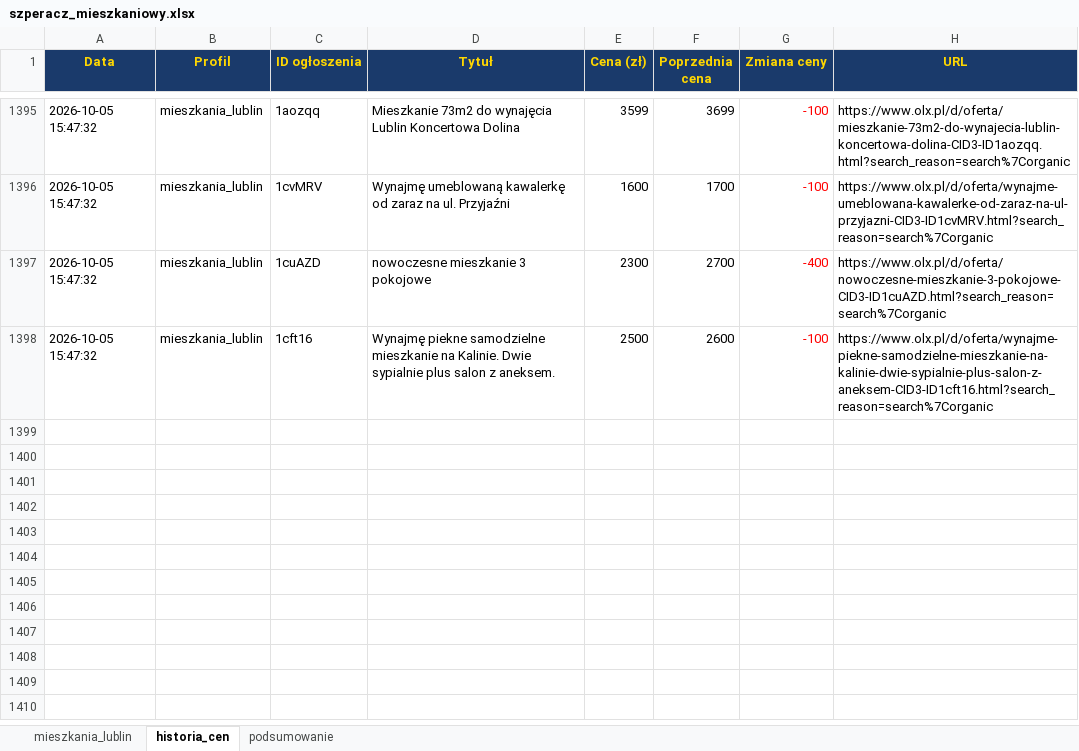
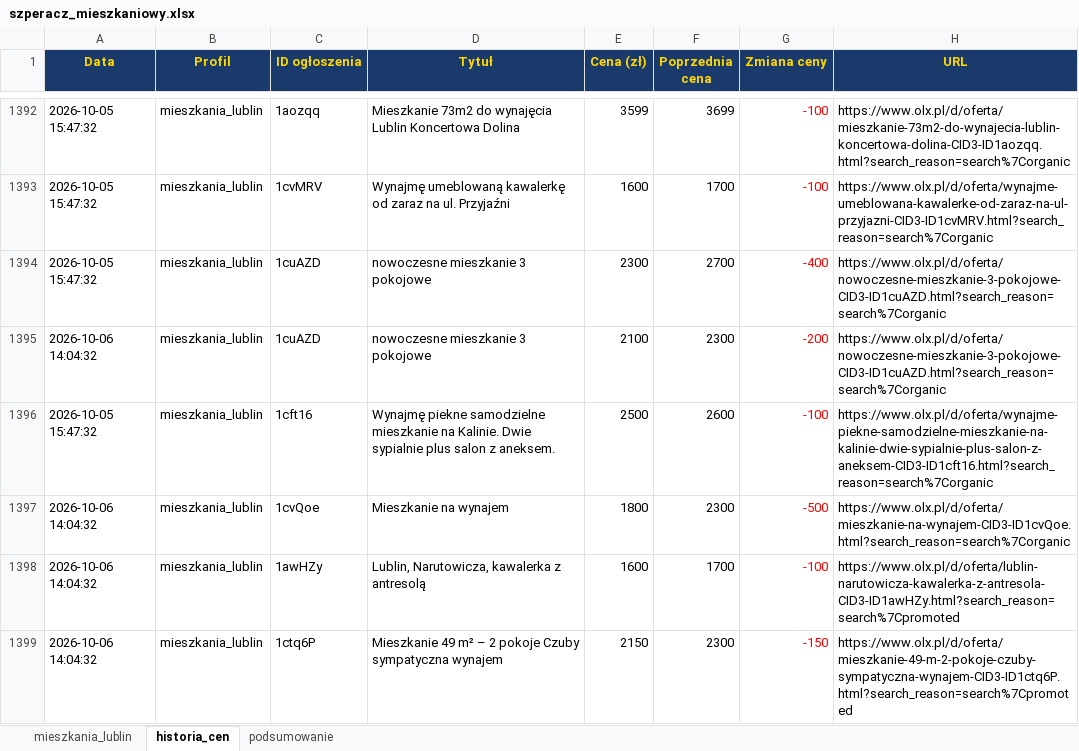
Before and after one commit to Bonaventura-EW/SZPERACZ-MIESZKANIOWY, an Excel workbook: data/szperacz_mieszkaniowy.xlsx, sheet historia_cen, drawn as a sheet; only a part is shown, gaps mark what is left out; values as stored, in another font and other column widths than the file's, no borders; the diff covers the shown part only; the diff names each change by its address in the sheet, - before the commit and + after, or states it on an @@ line.

```diff
--- a/data/szperacz_mieszkaniowy.xlsx (sheet historia_cen)
+++ b/data/szperacz_mieszkaniowy.xlsx (sheet historia_cen)
+row 1395: 2026-10-06 14:04:32 | mieszkania_lublin | 1cuAZD | nowoczesne mieszkanie 3 pokojowe | 2100 | 2300 | -200 | https://www.olx.pl/d/oferta/nowoczesne-mieszkanie-3-pokojowe-CID3-ID1cuAZD.html?search_reason=search%7Corganic
+row 1397: 2026-10-06 14:04:32 | mieszkania_lublin | 1cvQoe | Mieszkanie na wynajem | 1800 | 2300 | -500 | https://www.olx.pl/d/oferta/mieszkanie-na-wynajem-CID3-ID1cvQoe.html?search_reason=search%7Corganic
+row 1398: 2026-10-06 14:04:32 | mieszkania_lublin | 1awHZy | Lublin, Narutowicza, kawalerka z antresolą | 1600 | 1700 | -100 | https://www.olx.pl/d/oferta/lublin-narutowicza-kawalerka-z-antresola-CID3-ID1awHZy.html?search_reason=search%7Cpromoted
+row 1399: 2026-10-06 14:04:32 | mieszkania_lublin | 1ctq6P | Mieszkanie 49 m² – 2 pokoje Czuby sympatyczna wynajem | 2150 | 2300 | -150 | https://www.olx.pl/d/oferta/mieszkanie-49-m-2-pokoje-czuby-sympatyczna-wynajem-CID3-ID1ctq6P.html?search_reason=search%7Cpromoted
```
Also changed, not shown: 13 added rows, 11 removed rows and 39 edited cells elsewhere in this sheet, sheet mieszkania_lublin, sheet podsumowanie, 4 other files.
